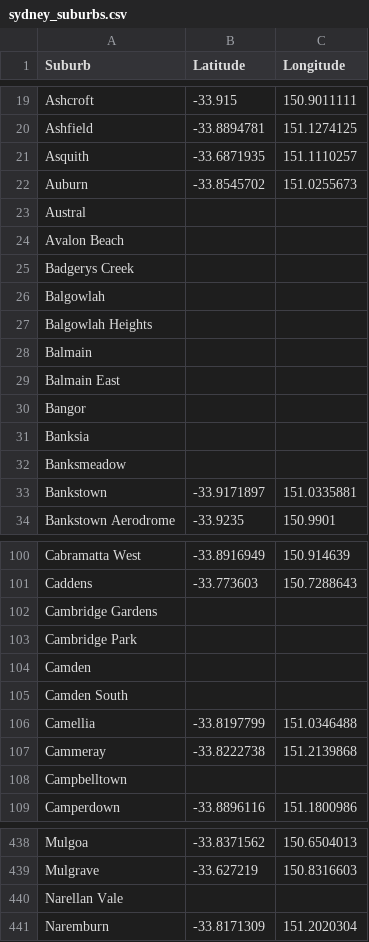
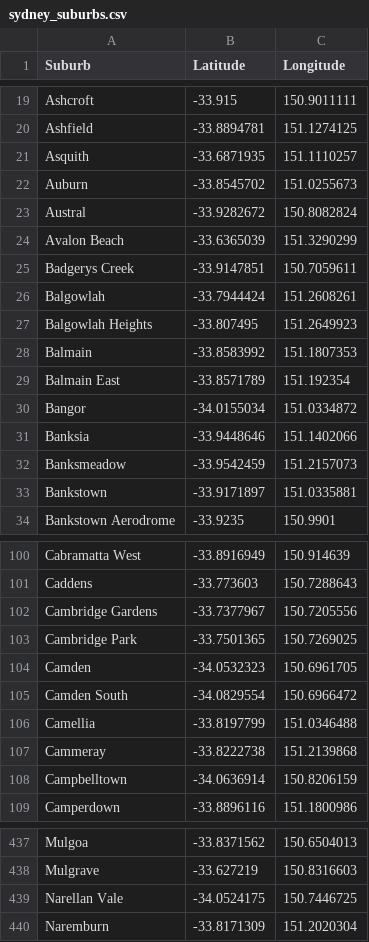
Before and after one commit to surya-soujanya/Coursera_Capstone, a CSV file: sydney_suburbs.csv, drawn as a sheet; only a part is shown, gaps mark what is left out; the diff covers the shown part only.

```diff
--- a/sydney_suburbs.csv
+++ b/sydney_suburbs.csv
@@ -22,12 +22,12 @@ Asquith,-33.6871935,151.1110257
 Auburn,-33.8545702,151.0255673
-Austral,,
-Avalon Beach,,
-Badgerys Creek,,
-Balgowlah,,
-Balgowlah Heights,,
-Balmain,,
-Balmain East,,
-Bangor,,
-Banksia,,
-Banksmeadow,,
+Austral,-33.9282672,150.8082824
+Avalon Beach,-33.6365039,151.3290299
+Badgerys Creek,-33.9147851,150.7059611
+Balgowlah,-33.7944424,151.2608261
+Balgowlah Heights,-33.807495,151.2649923
+Balmain,-33.8583992,151.1807353
+Balmain East,-33.8571789,151.192354
+Bangor,-34.0155034,151.0334872
+Banksia,-33.9448646,151.1402066
+Banksmeadow,-33.9542459,151.2157073
 Bankstown,-33.9171897,151.0335881
@@ -101,9 +101,9 @@ Cabramatta West,-33.8916949,150.914639
 Caddens,-33.773603,150.7288643
-Cambridge Gardens,,
-Cambridge Park,,
-Camden,,
-Camden South,,
+Cambridge Gardens,-33.7377967,150.7205556
+Cambridge Park,-33.7501365,150.7269025
+Camden,-34.0532323,150.6961705
+Camden South,-34.0829554,150.6966472
 Camellia,-33.8197799,151.0346488
 Cammeray,-33.8222738,151.2139868
-Campbelltown,,
+Campbelltown,-34.0636914,150.8206159
 Camperdown,-33.8896116,151.1800986
@@ -439,3 +438,3 @@ Mulgoa,-33.8371562,150.6504013
 Mulgrave,-33.627219,150.8316603
-Narellan Vale,,
+Narellan Vale,-34.0524175,150.7446725
 Naremburn,-33.8171309,151.2020304
```
Also changed, not shown: 2 removed rows, 3 moved rows and 76 edited cells elsewhere in this file, sydney_stations.csv, 2 other files.
